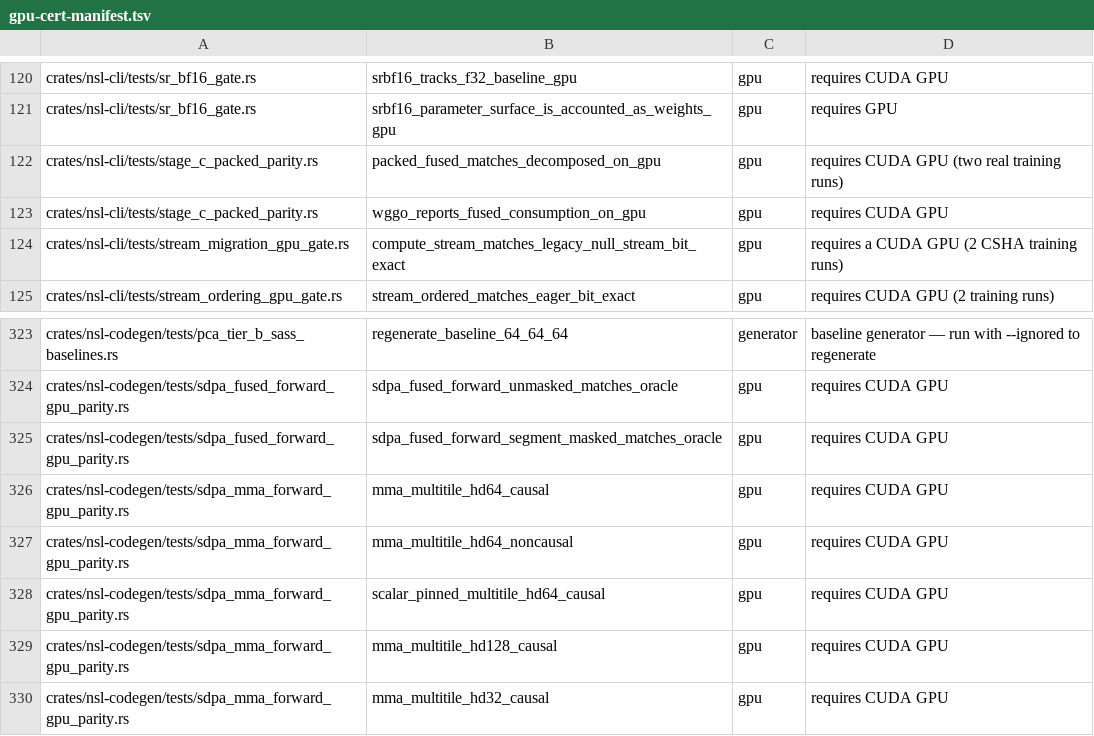
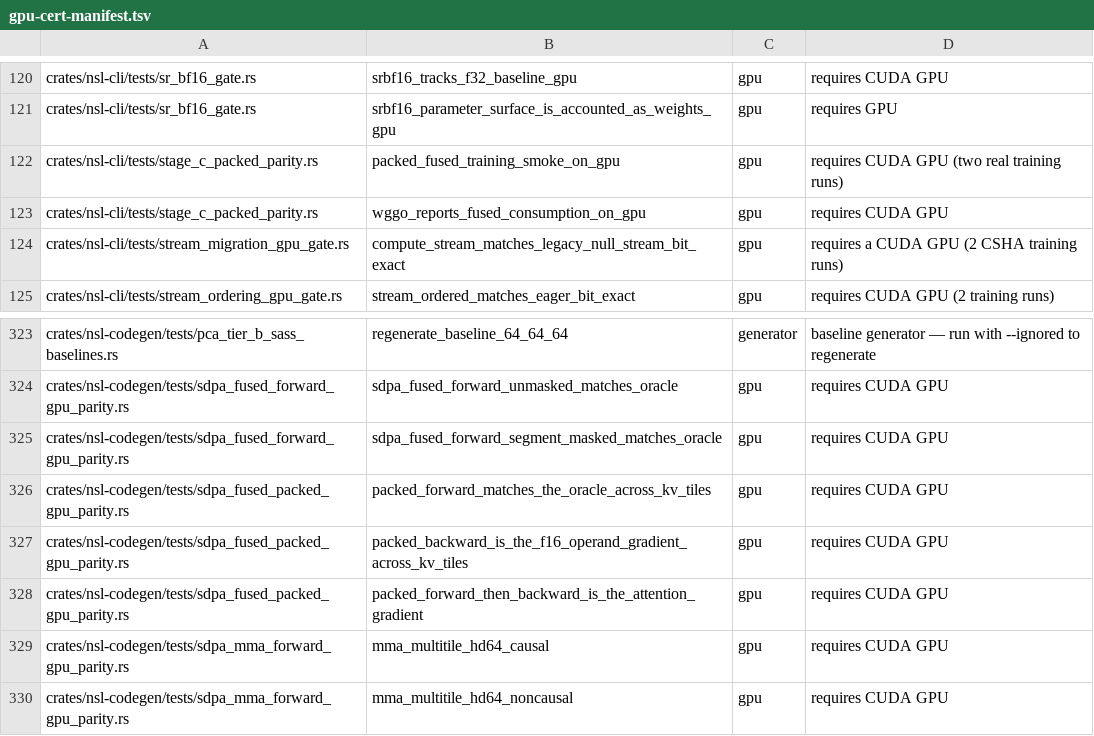
Before and after one commit to bwiemz/NSL, a TSV file: ci/gpu-cert-manifest.tsv, drawn as a sheet; only a part is shown, gaps mark what is left out; the shorter side is filled out with more unchanged rows.

```diff
--- a/ci/gpu-cert-manifest.tsv
+++ b/ci/gpu-cert-manifest.tsv
@@ -121,3 +121,3 @@ crates/nsl-cli/tests/sr_bf16_gate.rs	srbf16_tracks_f32_baseline_gpu	gpu	requires
 crates/nsl-cli/tests/sr_bf16_gate.rs	srbf16_parameter_surface_is_accounted_as_weights_gpu	gpu	requires GPU
-crates/nsl-cli/tests/stage_c_packed_parity.rs	packed_fused_matches_decomposed_on_gpu	gpu	requires CUDA GPU (two real training runs)
+crates/nsl-cli/tests/stage_c_packed_parity.rs	packed_fused_training_smoke_on_gpu	gpu	requires CUDA GPU (two real training runs)
 crates/nsl-cli/tests/stage_c_packed_parity.rs	wggo_reports_fused_consumption_on_gpu	gpu	requires CUDA GPU
@@ -325,2 +325,5 @@ crates/nsl-codegen/tests/sdpa_fused_forward_gpu_parity.rs	sdpa_fused_forward_unm
 crates/nsl-codegen/tests/sdpa_fused_forward_gpu_parity.rs	sdpa_fused_forward_segment_masked_matches_oracle	gpu	requires CUDA GPU
+crates/nsl-codegen/tests/sdpa_fused_packed_gpu_parity.rs	packed_forward_matches_the_oracle_across_kv_tiles	gpu	requires CUDA GPU
+crates/nsl-codegen/tests/sdpa_fused_packed_gpu_parity.rs	packed_backward_is_the_f16_operand_gradient_across_kv_tiles	gpu	requires CUDA GPU
+crates/nsl-codegen/tests/sdpa_fused_packed_gpu_parity.rs	packed_forward_then_backward_is_the_attention_gradient	gpu	requires CUDA GPU
 crates/nsl-codegen/tests/sdpa_mma_forward_gpu_parity.rs	mma_multitile_hd64_causal	gpu	requires CUDA GPU
```
Also changed, not shown: 4 other files.
